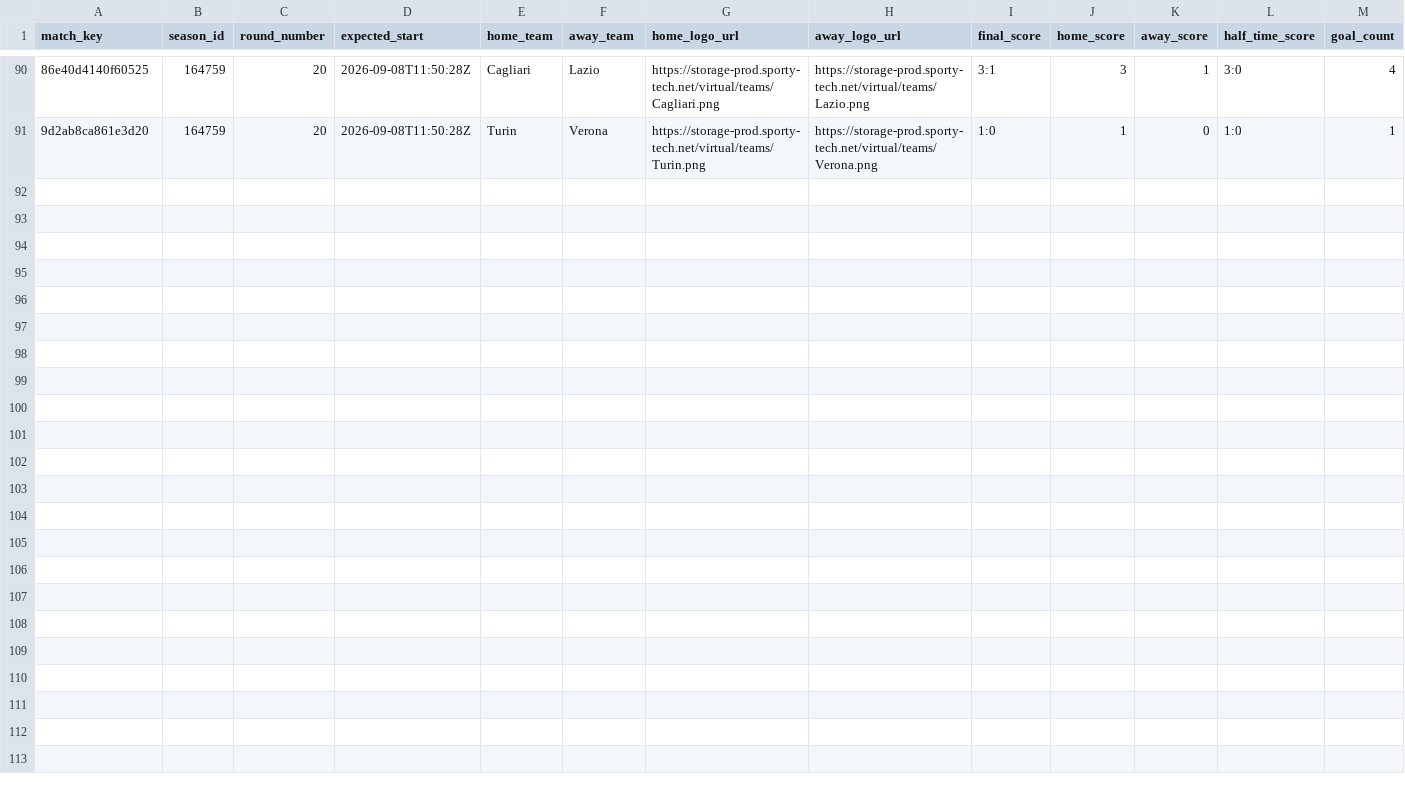
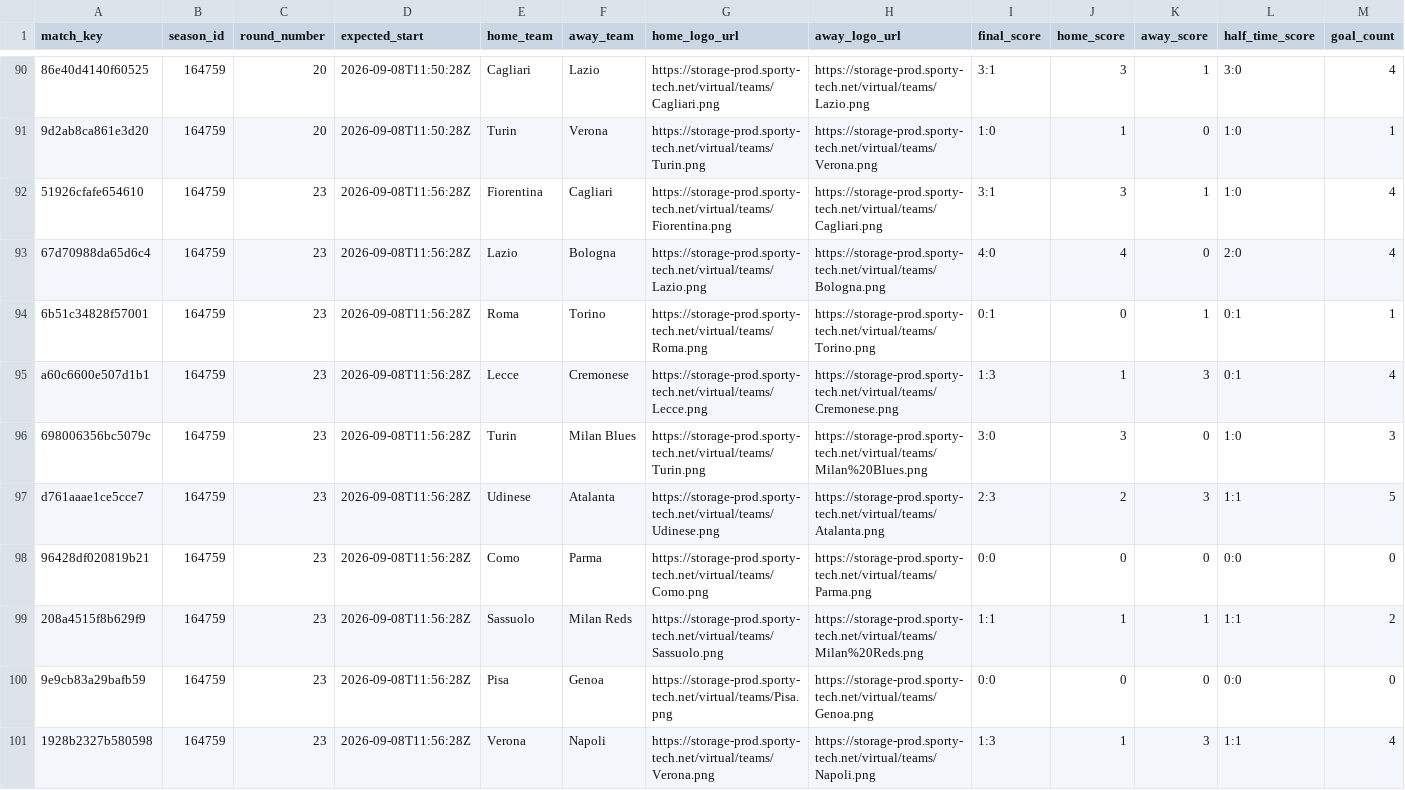
Before and after one commit to michaeldiary77-sys/virtual-leagues-collector, a CSV file: data/8036_italian-league/matches.csv, drawn as a sheet; only a part is shown, gaps mark what is left out; rows hold the shown columns only; the diff names each change by its address in the sheet, - before the commit and + after, or states it on an @@ line.

```diff
--- a/data/8036_italian-league/matches.csv
+++ b/data/8036_italian-league/matches.csv
+row 92: 51926cfafe654610 | 164759 | 23 | 2026-09-08T11:56:28Z | Fiorentina | Cagliari | https://storage-prod.sporty-tech.net/virtual/teams/Fiorentina.png | https://storage-prod.sporty-tech.net/virtual/teams/Cagliari.png | 3:1 | 3 | 1 | 1:0 | 4
+row 93: 67d70988da65d6c4 | 164759 | 23 | 2026-09-08T11:56:28Z | Lazio | Bologna | https://storage-prod.sporty-tech.net/virtual/teams/Lazio.png | https://storage-prod.sporty-tech.net/virtual/teams/Bologna.png | 4:0 | 4 | 0 | 2:0 | 4
+row 94: 6b51c34828f57001 | 164759 | 23 | 2026-09-08T11:56:28Z | Roma | Torino | https://storage-prod.sporty-tech.net/virtual/teams/Roma.png | https://storage-prod.sporty-tech.net/virtual/teams/Torino.png | 0:1 | 0 | 1 | 0:1 | 1
+row 95: a60c6600e507d1b1 | 164759 | 23 | 2026-09-08T11:56:28Z | Lecce | Cremonese | https://storage-prod.sporty-tech.net/virtual/teams/Lecce.png | https://storage-prod.sporty-tech.net/virtual/teams/Cremonese.png | 1:3 | 1 | 3 | 0:1 | 4
+row 96: 698006356bc5079c | 164759 | 23 | 2026-09-08T11:56:28Z | Turin | Milan Blues | https://storage-prod.sporty-tech.net/virtual/teams/Turin.png | https://storage-prod.sporty-tech.net/virtual/teams/Milan%20Blues.png | 3:0 | 3 | 0 | 1:0 | 3
+row 97: d761aaae1ce5cce7 | 164759 | 23 | 2026-09-08T11:56:28Z | Udinese | Atalanta | https://storage-prod.sporty-tech.net/virtual/teams/Udinese.png | https://storage-prod.sporty-tech.net/virtual/teams/Atalanta.png | 2:3 | 2 | 3 | 1:1 | 5
+row 98: 96428df020819b21 | 164759 | 23 | 2026-09-08T11:56:28Z | Como | Parma | https://storage-prod.sporty-tech.net/virtual/teams/Como.png | https://storage-prod.sporty-tech.net/virtual/teams/Parma.png | 0:0 | 0 | 0 | 0:0 | 0
+row 99: 208a4515f8b629f9 | 164759 | 23 | 2026-09-08T11:56:28Z | Sassuolo | Milan Reds | https://storage-prod.sporty-tech.net/virtual/teams/Sassuolo.png | https://storage-prod.sporty-tech.net/virtual/teams/Milan%20Reds.png | 1:1 | 1 | 1 | 1:1 | 2
+row 100: 9e9cb83a29bafb59 | 164759 | 23 | 2026-09-08T11:56:28Z | Pisa | Genoa | https://storage-prod.sporty-tech.net/virtual/teams/Pisa.png | https://storage-prod.sporty-tech.net/virtual/teams/Genoa.png | 0:0 | 0 | 0 | 0:0 | 0
+row 101: 1928b2327b580598 | 164759 | 23 | 2026-09-08T11:56:28Z | Verona | Napoli | https://storage-prod.sporty-tech.net/virtual/teams/Verona.png | https://storage-prod.sporty-tech.net/virtual/teams/Napoli.png | 1:3 | 1 | 3 | 1:1 | 4
```
Also changed, not shown: data/8035_english-league/matches.csv, data/8037_spanish-league/matches.csv, 39 other files.
